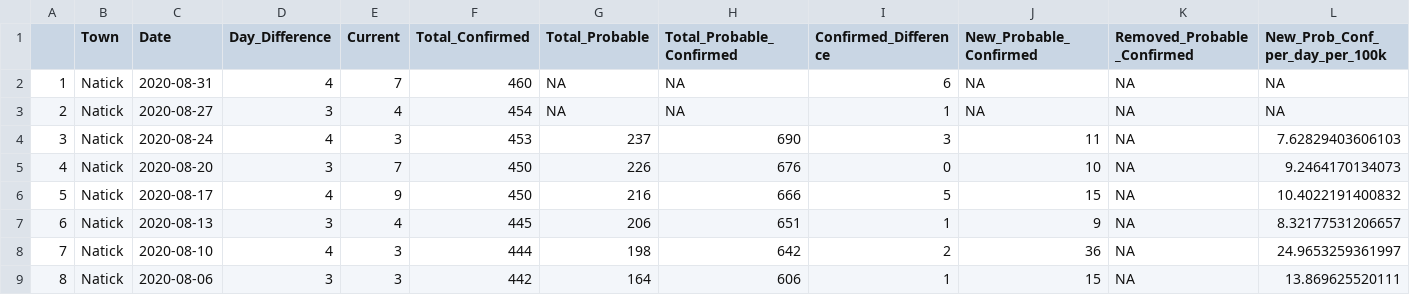
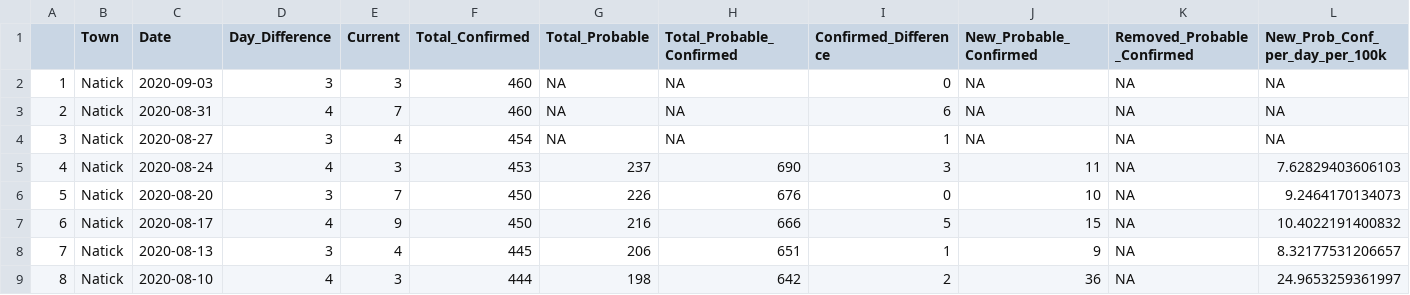
Before and after one commit to jimaraujo/NatickAreaCovid, a CSV file: Data/NatickTwiceWeeklyData.csv, drawn as a sheet; only a part is shown; the shorter side is filled out with more unchanged rows; addresses are those after the commit; rows hold the shown columns only; the diff names each change by its address in the sheet, - before the commit and + after, or states it on an @@ line.

Commit message:
Add files via upload

```diff
--- a/Data/NatickTwiceWeeklyData.csv
+++ b/Data/NatickTwiceWeeklyData.csv
+row 2: 1 | Natick | 2020-09-03 | 3 | 3 | 460 | NA | NA | 0 | NA | NA | NA
@@ column A renumbered from row 3 down @@
```
